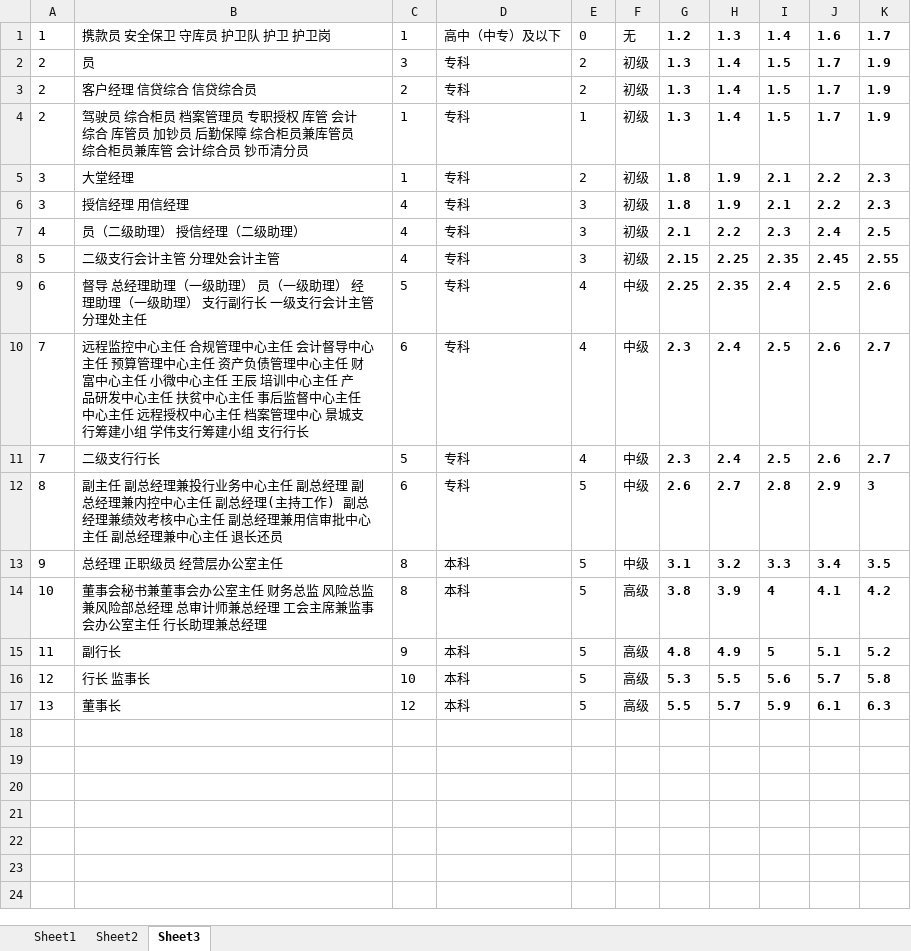
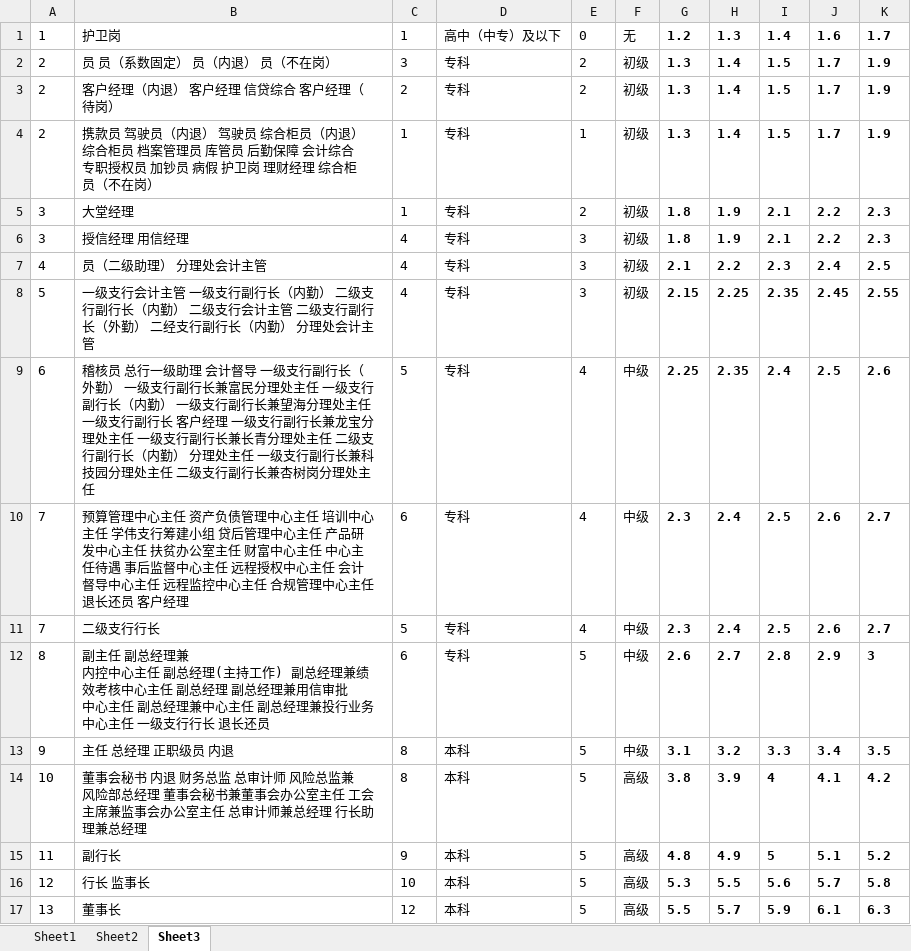
Before and after one commit to leekucoco/jixiaokaohe20180509, an Excel workbook: db_tools/rank13demandcoefficients.xlsx, sheet Sheet3, drawn as a sheet; values as stored, in another font and other column widths than the file's, no borders; ↵ is a line break in a cell; the diff names each change by its address in the sheet, - before the commit and + after, or states it on an @@ line.

```diff
--- a/db_tools/rank13demandcoefficients.xlsx (sheet Sheet3)
+++ b/db_tools/rank13demandcoefficients.xlsx (sheet Sheet3)
-B1: 携款员 安全保卫 守库员 护卫队 护卫 护卫岗
+B1: 护卫岗
-B2: 员
+B2: 员 员（系数固定） 员（内退） 员（不在岗）
-B3: 客户经理 信贷综合 信贷综合员
+B3: 客户经理（内退） 客户经理 信贷综合 客户经理（待岗）
-B4: 驾驶员 综合柜员 档案管理员 专职授权 库管 会计综合 库管员 加钞员 后勤保障 综合柜员兼库管员 综合柜员兼库管 会计综合员 钞币清分员
+B4: 携款员 驾驶员（内退） 驾驶员 综合柜员（内退） 综合柜员 档案管理员 库管员 后勤保障 会计综合 专职授权员 加钞员 病假 护卫岗 理财经理 综合柜员（不在岗）
-B7: 员（二级助理） 授信经理（二级助理）
+B7: 员（二级助理） 分理处会计主管
-B8: 二级支行会计主管 分理处会计主管
+B8: 一级支行会计主管 一级支行副行长（内勤） 二级支行副行长（内勤） 二级支行会计主管 二级支行副行长（外勤） 二经支行副行长（内勤） 分理处会计主管
-B9: 督导 总经理助理（一级助理） 员（一级助理） 经理助理（一级助理） 支行副行长 一级支行会计主管 分理处主…
+B9: 稽核员 总行一级助理 会计督导 一级支行副行长（外勤） 一级支行副行长兼富民分理处主任 一级支行副行长（内勤） 一级支行副行长兼望海分理处主任 一级支行副行长 客户经理 一级支行副行长兼龙宝分理处主任 一级支行副行长兼长青分理处主任 二级支行副行长（内勤） 分理处主任 一级支行副行长兼科技园分理处主任 二级支行副行长兼杏树岗分理处主…
-B10: 远程监控中心主任 合规管理中心主任 会计督导中心主任 预算管理中心主任 资产负债管理中心主任 财富中心主任 小微中心主任 王辰 培训中心主任 产品研发中心主任 扶贫中心主任 事后监督中心主任 中心主任 远程授权中心主任 档案管理中心 景城支行筹建小组 学伟支行筹建小组 支行行长
+B10: 预算管理中心主任 资产负债管理中心主任 培训中心主任 学伟支行筹建小组 贷后管理中心主任 产品研发中心主任 扶贫办公室主任 财富中心主任 中心主任待遇 事后监督中心主任 远程授权中心主任 会计督导中心主任 远程监控中心主任 合规管理中心主任 退长还员 客户经理
-B12: …总经理兼投行业务中心主任 副总经理 副总经理兼内控中心主任 副总经理(主持工作) 副总经理兼绩效考核中心主任 副总经理兼用信审批中心主任 副总经理兼中心主任 退长还…
+B12: …总经理兼 ↵ 内控中心主任 副总经理(主持工作) 副总经理兼绩效考核中心主任 副总经理 副总经理兼用信审批 ↵ 中心主任 副总经理兼中心主任 副总经理兼投行业务中心主任 一级支行行长 退长还…
-B13: 总经理 正职级员 经营层办公室主任
+B13: 主任 总经理 正职级员 内退
-B14: …事会秘书兼董事会办公室主任 财务总监 风险总监兼风险部总经理 总审计师兼总经理 工会主席兼监事会办公室主任 行长助…
+B14: …事会秘书 内退 财务总监 总审计师 风险总监兼风险部总经理 董事会秘书兼董事会办公室主任 工会主席兼监事会办公室主任 总审计师兼总经理 行长助…
```
Also changed, not shown: sheet Sheet2, db_tools/departanposts.xlsx, db_tools/table.xlsx, 43 other files.
